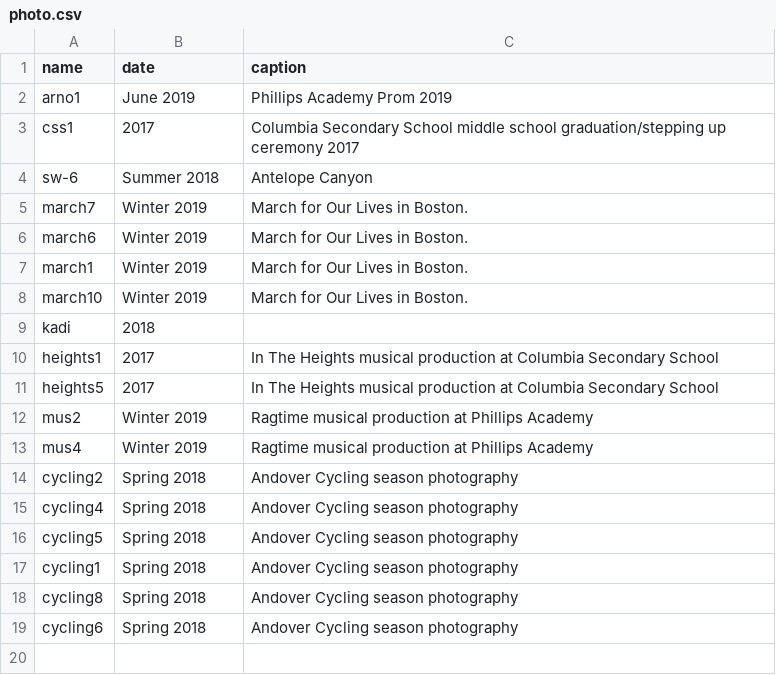
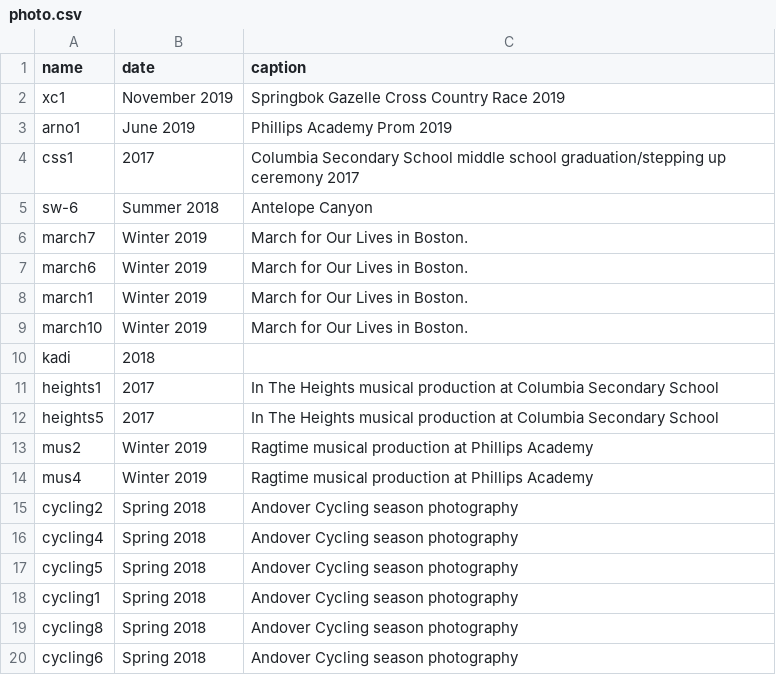
Before and after one commit to wwsalmon/portfolio, a CSV file: _data/photo.csv, drawn as a sheet; the diff names each change by its address in the sheet, - before the commit and + after, or states it on an @@ line.

Commit message:
Add XC to photo portfolio

```diff
--- a/_data/photo.csv
+++ b/_data/photo.csv
+row 2: xc1 | November 2019 | Springbok Gazelle Cross Country Race 2019
```
Also changed, not shown: 1 other file.
